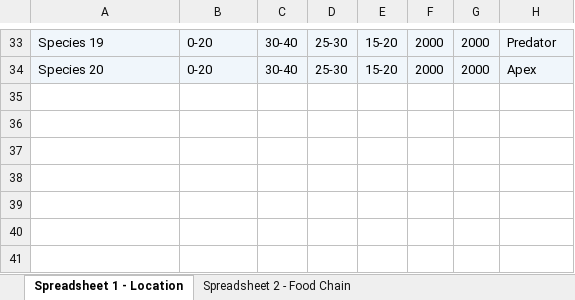
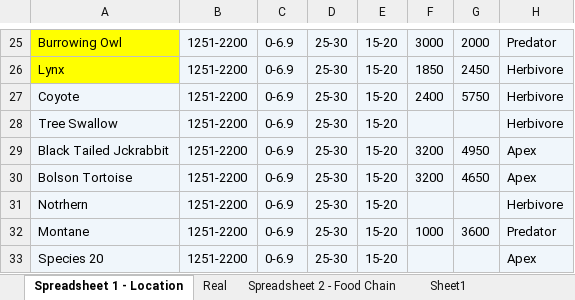
Before and after one commit to tanlandy/Road_to_Tech, an Excel workbook: 高频集锦/MCP PSG Spreadsheets v2.0.xlsx, sheet Spreadsheet 1 - Location, drawn as a sheet; only a part is shown, gaps mark what is left out; values as stored, in another font and other column widths than the file's, no borders; table styles not drawn; addresses are those after the commit; the diff covers the shown part only; the diff names each change by its address in the sheet, - before the commit and + after, or states it on an @@ line.

```diff
--- a/高频集锦/MCP PSG Spreadsheets v2.0.xlsx (sheet Spreadsheet 1 - Location)
+++ b/高频集锦/MCP PSG Spreadsheets v2.0.xlsx (sheet Spreadsheet 1 - Location)
+sheet tab: Real
+sheet tab: Sheet1
-A25: Species 19
+A25: Burrowing Owl
-A25 fill: #F0F6FB
+A25 fill: #FFFF00
-B25: 0-20
+B25: 1251-2200
-C25: 30-40
+C25: 0-6.9
-F25: 2000
+F25: 3000
+row 26: Lynx | 1251-2200 | 0-6.9 | 25-30 | 15-20 | 1850 | 2450 | Herbivore
+row 27: Coyote | 1251-2200 | 0-6.9 | 25-30 | 15-20 | 2400 | 5750 | Herbivore
+row 28: Tree Swallow | 1251-2200 | 0-6.9 | 25-30 | 15-20 |  |  | Herbivore
+row 29: Black Tailed Jckrabbit | 1251-2200 | 0-6.9 | 25-30 | 15-20 | 3200 | 4950 | Apex
+row 30: Bolson Tortoise | 1251-2200 | 0-6.9 | 25-30 | 15-20 | 3200 | 4650 | Apex
+row 31: Notrhern | 1251-2200 | 0-6.9 | 25-30 | 15-20 |  |  | Herbivore
+row 32: Montane | 1251-2200 | 0-6.9 | 25-30 | 15-20 | 1000 | 3600 | Predator
-B33: 0-20
+B33: 1251-2200
-C33: 30-40
+C33: 0-6.9
-F33: 2000
+F33: (empty)
-G33: 2000
+G33: (empty)
```
Also changed, not shown: 10 added rows, 18 removed rows, 2 edited cells and cell formats elsewhere in this sheet, charts or pictures, 3 other files.
